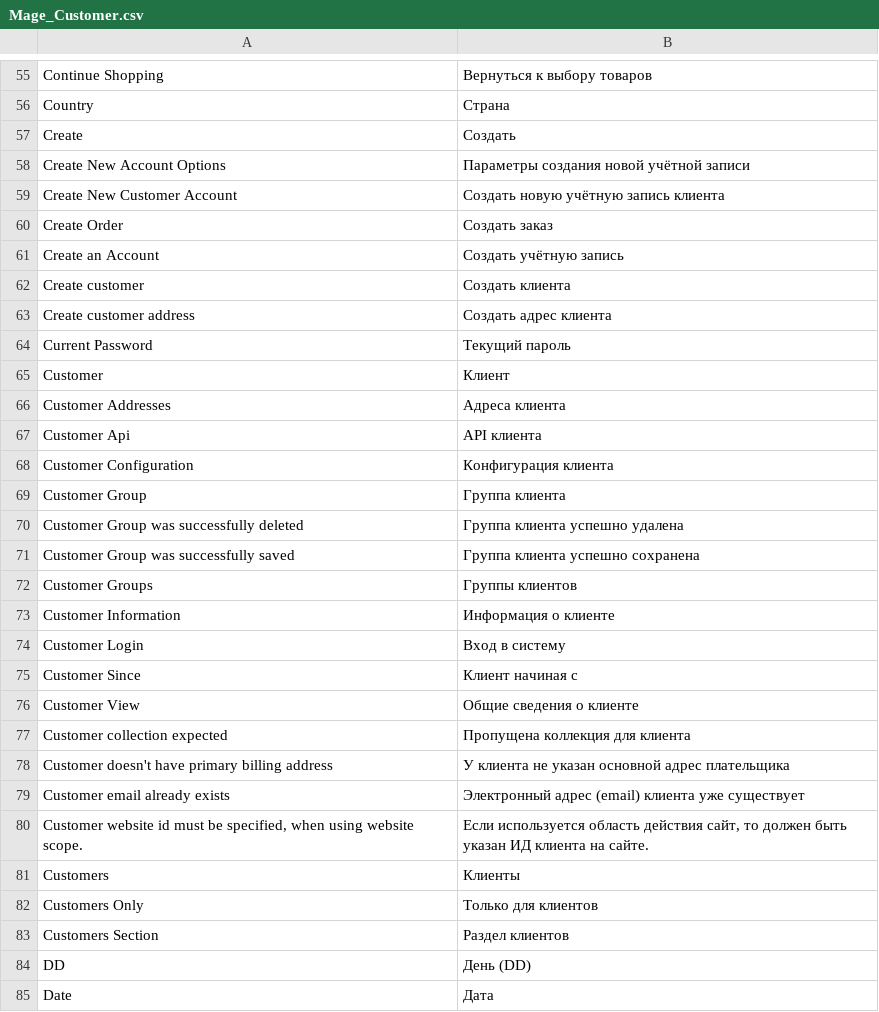
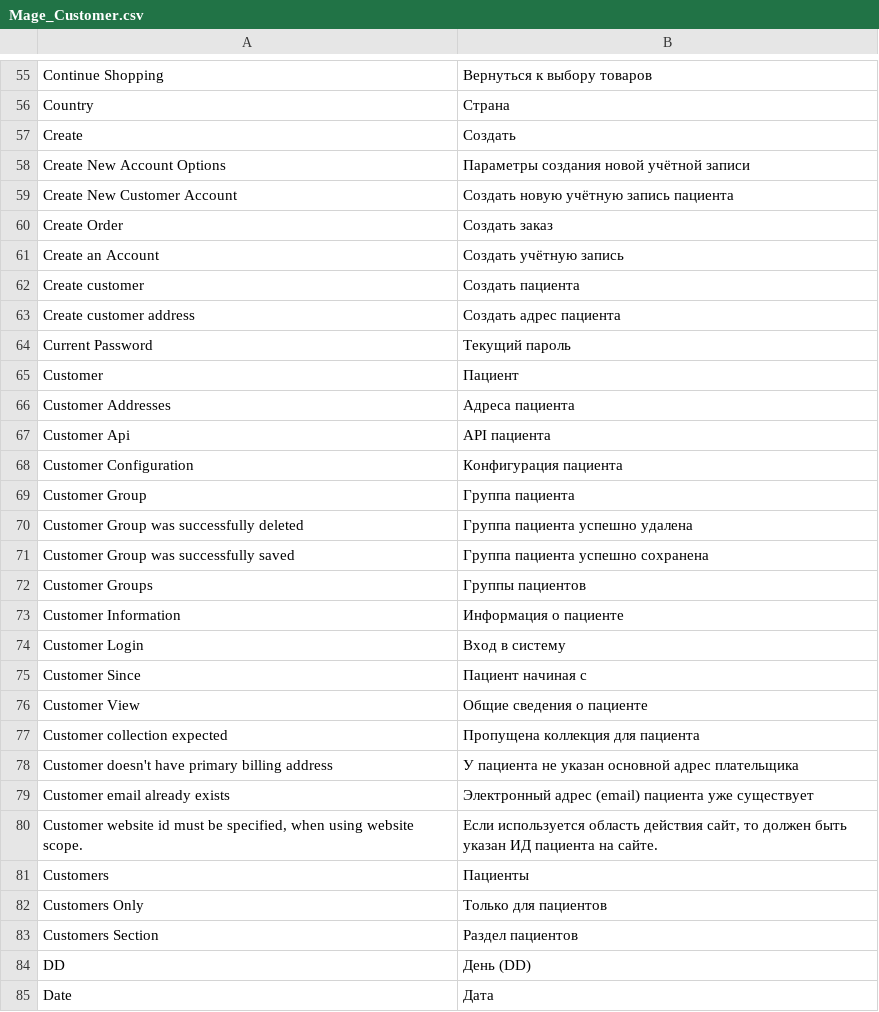
Before and after one commit to killoff/cg, a CSV file: app/locale/ru_RU/Mage_Customer.csv, drawn as a sheet; only a part is shown, gaps mark what is left out; the diff covers the shown part only.

```diff
--- a/app/locale/ru_RU/Mage_Customer.csv
+++ b/app/locale/ru_RU/Mage_Customer.csv
@@ -58,27 +58,27 @@
 "Create New Account Options","Параметры создания новой учётной записи"
-"Create New Customer Account","Создать новую учётную запись клиента"
+"Create New Customer Account","Создать новую учётную запись пациента"
 "Create Order","Создать заказ"
 "Create an Account","Создать учётную запись"
-"Create customer","Создать клиента"
-"Create customer address","Создать адрес клиента"
+"Create customer","Создать пациента"
+"Create customer address","Создать адрес пациента"
 "Current Password","Текущий пароль"
-"Customer","Клиент"
-"Customer Addresses","Адреса клиента"
-"Customer Api","API клиента"
-"Customer Configuration","Конфигурация клиента"
-"Customer Group","Группа клиента"
-"Customer Group was successfully deleted","Группа клиента успешно удалена"
-"Customer Group was successfully saved","Группа клиента успешно сохранена"
-"Customer Groups","Группы клиентов"
-"Customer Information","Информация о клиенте"
+"Customer","Пациент"
+"Customer Addresses","Адреса пациента"
+"Customer Api","API пациента"
+"Customer Configuration","Конфигурация пациента"
+"Customer Group","Группа пациента"
+"Customer Group was successfully deleted","Группа пациента успешно удалена"
+"Customer Group was successfully saved","Группа пациента успешно сохранена"
+"Customer Groups","Группы пациентов"
+"Customer Information","Информация о пациенте"
 "Customer Login","Вход в систему"
-"Customer Since","Клиент начиная с"
-"Customer View","Общие сведения о клиенте"
-"Customer collection expected","Пропущена коллекция для клиента"
-"Customer doesn't have primary billing address","У клиента не указан основной адрес плательщика"
-"Customer email already exists","Электронный адрес (email) клиента уже существует"
-"Customer website id must be specified, when using website scope.","Если используется область действия сайт, то должен быть указан ИД клиента на сайте."
-"Customers","Клиенты"
-"Customers Only","Только для клиентов"
-"Customers Section","Раздел клиентов"
+"Customer Since","Пациент начиная с"
+"Customer View","Общие сведения о пациенте"
+"Customer collection expected","Пропущена коллекция для пациента"
+"Customer doesn't have primary billing address","У пациента не указан основной адрес плательщика"
+"Customer email already exists","Электронный адрес (email) пациента уже существует"
+"Customer website id must be specified, when using website scope.","Если используется область действия сайт, то должен быть указан ИД пациента на сайте."
+"Customers","Пациенты"
+"Customers Only","Только для пациентов"
+"Customers Section","Раздел пациентов"
 "DD","День (DD)"
```
Also changed, not shown: 1 added row, 33 removed rows and 34 edited cells elsewhere in this file, app/locale/ru_RU/Cg_Forms.csv, app/locale/ru_RU/Mage_Api.csv, 13 other files.
